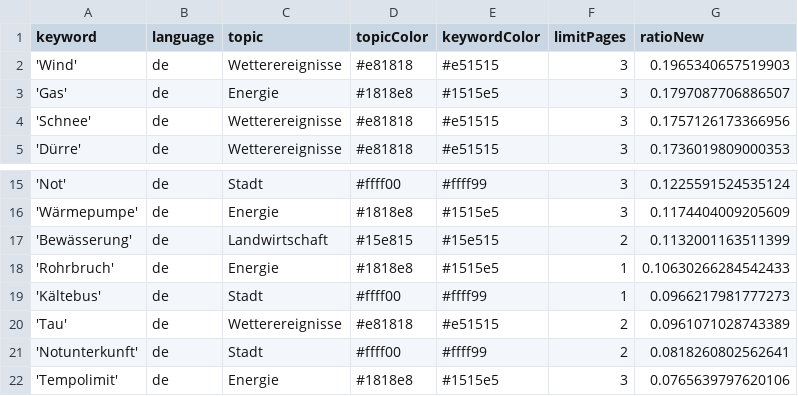
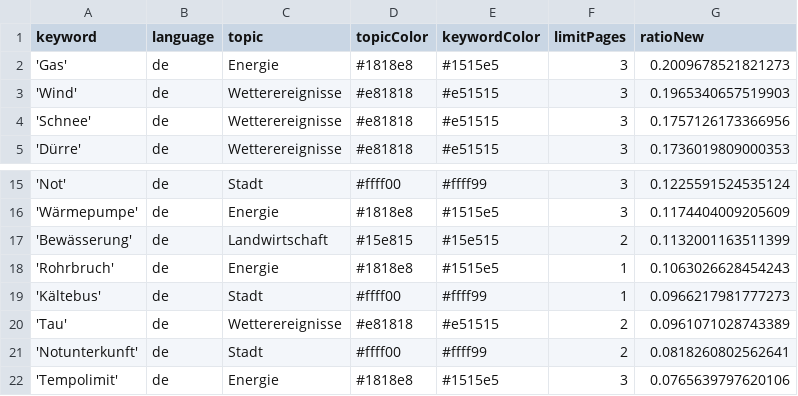
Before and after one commit to mizilett-news/winterIsComing, a CSV file: keywords.csv, drawn as a sheet; only a part is shown, gaps mark what is left out.

```diff
--- a/keywords.csv
+++ b/keywords.csv
@@ -1,4 +1,4 @@
 keyword,language,topic,topicColor,keywordColor,limitPages,ratioNew
+'Gas',de,Energie,#1818e8,#1515e5,3,0.2009678521821273
 'Wind',de,Wetterereignisse,#e81818,#e51515,3,0.1965340657519903
-'Gas',de,Energie,#1818e8,#1515e5,3,0.1797087706886507
 'Schnee',de,Wetterereignisse,#e81818,#e51515,3,0.1757126173366956
@@ -17,3 +17,3 @@ keyword,language,topic,topicColor,keywordColor,limitPages,ratioNew
 'Bewässerung',de,Landwirtschaft,#15e815,#15e515,2,0.1132001163511399
-'Rohrbruch',de,Energie,#1818e8,#1515e5,1,0.10630266284542433
+'Rohrbruch',de,Energie,#1818e8,#1515e5,1,0.1063026628454243
 'Kältebus',de,Stadt,#ffff00,#ffff99,1,0.0966217981777273
```
Also changed, not shown: csv/news_2026_10.csv, csv/news_2026_11.csv.
